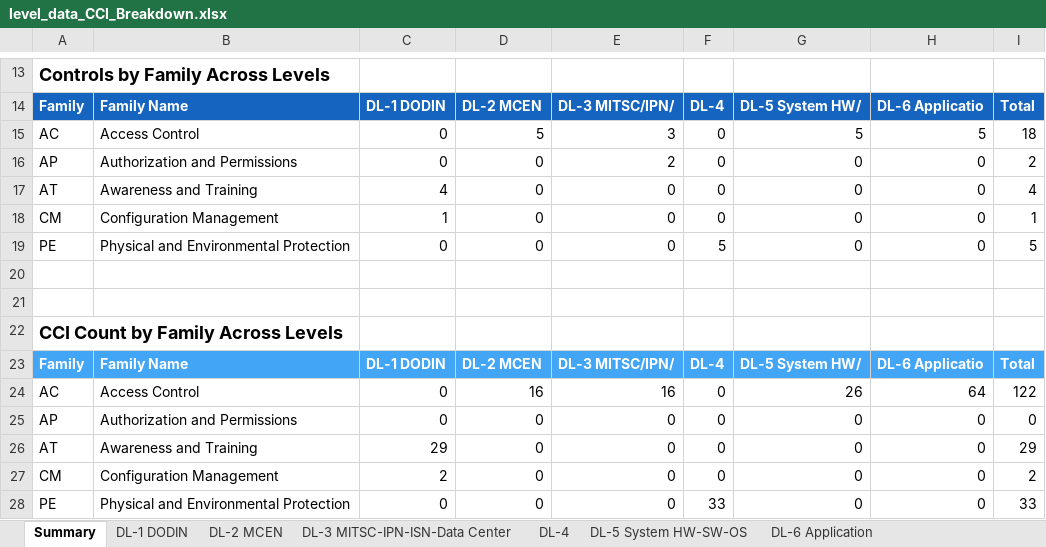
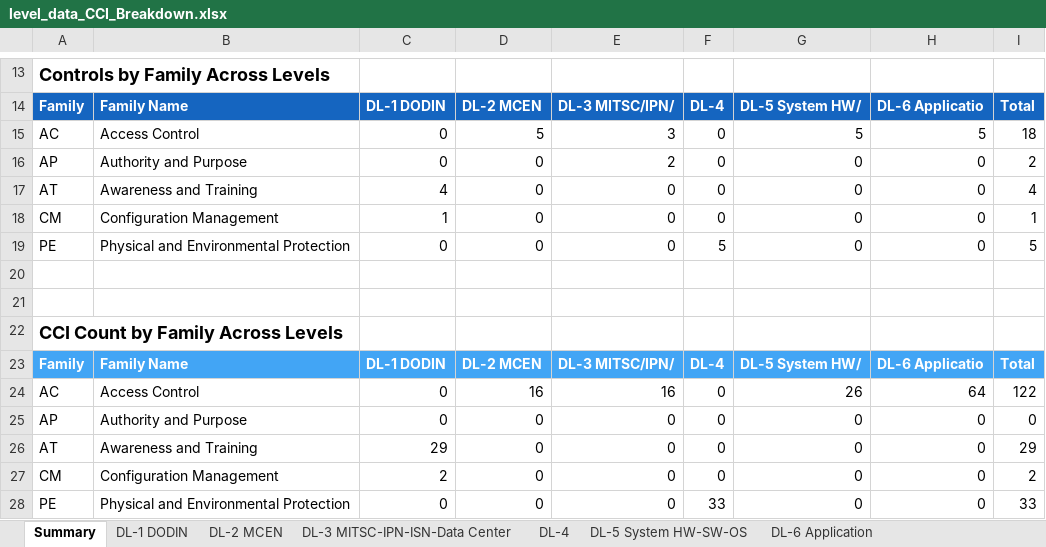
Before and after one commit to acasehs/STIG-Control-CCI, an Excel workbook: level_data_CCI_Breakdown.xlsx, sheet Summary, drawn as a sheet; only a part is shown, gaps mark what is left out; values as stored, in another font and other column widths than the file's, no borders; charts and pictures not drawn; the diff names each change by its address in the sheet, - before the commit and + after, or states it on an @@ line.

```diff
--- a/level_data_CCI_Breakdown.xlsx (sheet Summary)
+++ b/level_data_CCI_Breakdown.xlsx (sheet Summary)
-B16: Authorization and Permissions
+B16: Authority and Purpose
-B25: Authorization and Permissions
+B25: Authority and Purpose
```
Also changed, not shown: 4 other files.
